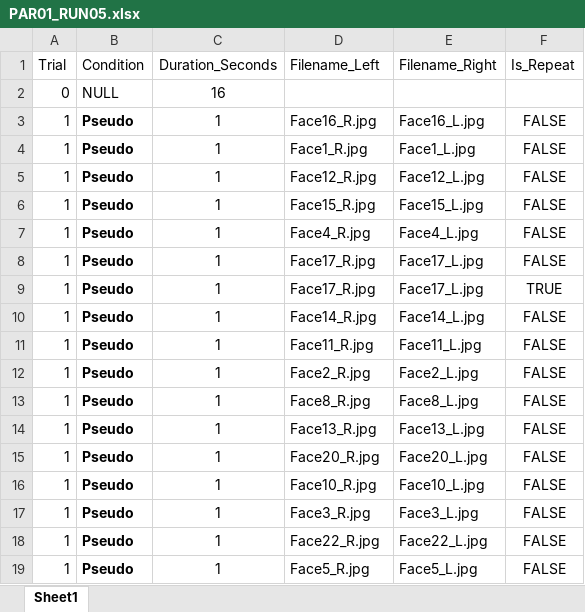
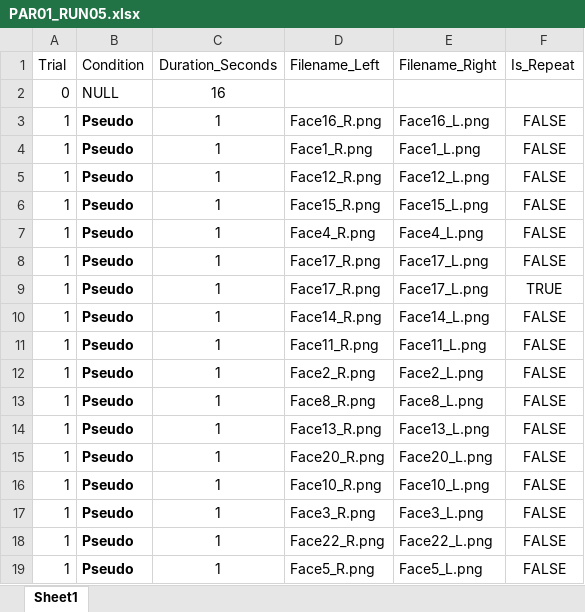
Before and after one commit to CulhamLab/fMRI_3DFaces_MD_2021, an Excel workbook: Experiment/Orders_PILOT/PAR01_RUN05.xlsx, sheet Sheet1, drawn as a sheet; only a part is shown; values as stored, in another font and other column widths than the file's, no borders; the diff covers the shown part only; the diff names each change by its address in the sheet, - before the commit and + after, or states it on an @@ line.

```diff
--- a/Experiment/Orders_PILOT/PAR01_RUN05.xlsx (sheet Sheet1)
+++ b/Experiment/Orders_PILOT/PAR01_RUN05.xlsx (sheet Sheet1)
-D3 (Filename_Left): Face16_R.jpg
+D3 (Filename_Left): Face16_R.png
-E3 (Filename_Right): Face16_L.jpg
+E3 (Filename_Right): Face16_L.png
-D4 (Filename_Left): Face1_R.jpg
+D4 (Filename_Left): Face1_R.png
-E4 (Filename_Right): Face1_L.jpg
+E4 (Filename_Right): Face1_L.png
-D5 (Filename_Left): Face12_R.jpg
+D5 (Filename_Left): Face12_R.png
-E5 (Filename_Right): Face12_L.jpg
+E5 (Filename_Right): Face12_L.png
-D6 (Filename_Left): Face15_R.jpg
+D6 (Filename_Left): Face15_R.png
-E6 (Filename_Right): Face15_L.jpg
+E6 (Filename_Right): Face15_L.png
-D7 (Filename_Left): Face4_R.jpg
+D7 (Filename_Left): Face4_R.png
-E7 (Filename_Right): Face4_L.jpg
+E7 (Filename_Right): Face4_L.png
-D8:D9 (Filename_Left): Face17_R.jpg
+D8:D9 (Filename_Left): Face17_R.png
-E8:E9 (Filename_Right): Face17_L.jpg
+E8:E9 (Filename_Right): Face17_L.png
-D10 (Filename_Left): Face14_R.jpg
+D10 (Filename_Left): Face14_R.png
-E10 (Filename_Right): Face14_L.jpg
+E10 (Filename_Right): Face14_L.png
-D11 (Filename_Left): Face11_R.jpg
+D11 (Filename_Left): Face11_R.png
-E11 (Filename_Right): Face11_L.jpg
+E11 (Filename_Right): Face11_L.png
-D12 (Filename_Left): Face2_R.jpg
+D12 (Filename_Left): Face2_R.png
-E12 (Filename_Right): Face2_L.jpg
+E12 (Filename_Right): Face2_L.png
-D13 (Filename_Left): Face8_R.jpg
+D13 (Filename_Left): Face8_R.png
-E13 (Filename_Right): Face8_L.jpg
+E13 (Filename_Right): Face8_L.png
-D14 (Filename_Left): Face13_R.jpg
+D14 (Filename_Left): Face13_R.png
-E14 (Filename_Right): Face13_L.jpg
+E14 (Filename_Right): Face13_L.png
-D15 (Filename_Left): Face20_R.jpg
+D15 (Filename_Left): Face20_R.png
-E15 (Filename_Right): Face20_L.jpg
+E15 (Filename_Right): Face20_L.png
-D16 (Filename_Left): Face10_R.jpg
+D16 (Filename_Left): Face10_R.png
-E16 (Filename_Right): Face10_L.jpg
+E16 (Filename_Right): Face10_L.png
-D17 (Filename_Left): Face3_R.jpg
+D17 (Filename_Left): Face3_R.png
-E17 (Filename_Right): Face3_L.jpg
+E17 (Filename_Right): Face3_L.png
-D18 (Filename_Left): Face22_R.jpg
+D18 (Filename_Left): Face22_R.png
-E18 (Filename_Right): Face22_L.jpg
+E18 (Filename_Right): Face22_L.png
-D19 (Filename_Left): Face5_R.jpg
+D19 (Filename_Left): Face5_R.png
-E19 (Filename_Right): Face5_L.jpg
+E19 (Filename_Right): Face5_L.png
```
Also changed, not shown: 358 edited cells elsewhere in this sheet, Experiment/Orders_PILOT/PAR01_RUN01.xlsx, Experiment/Orders_PILOT/PAR01_RUN02.xlsx, 3 other files.
